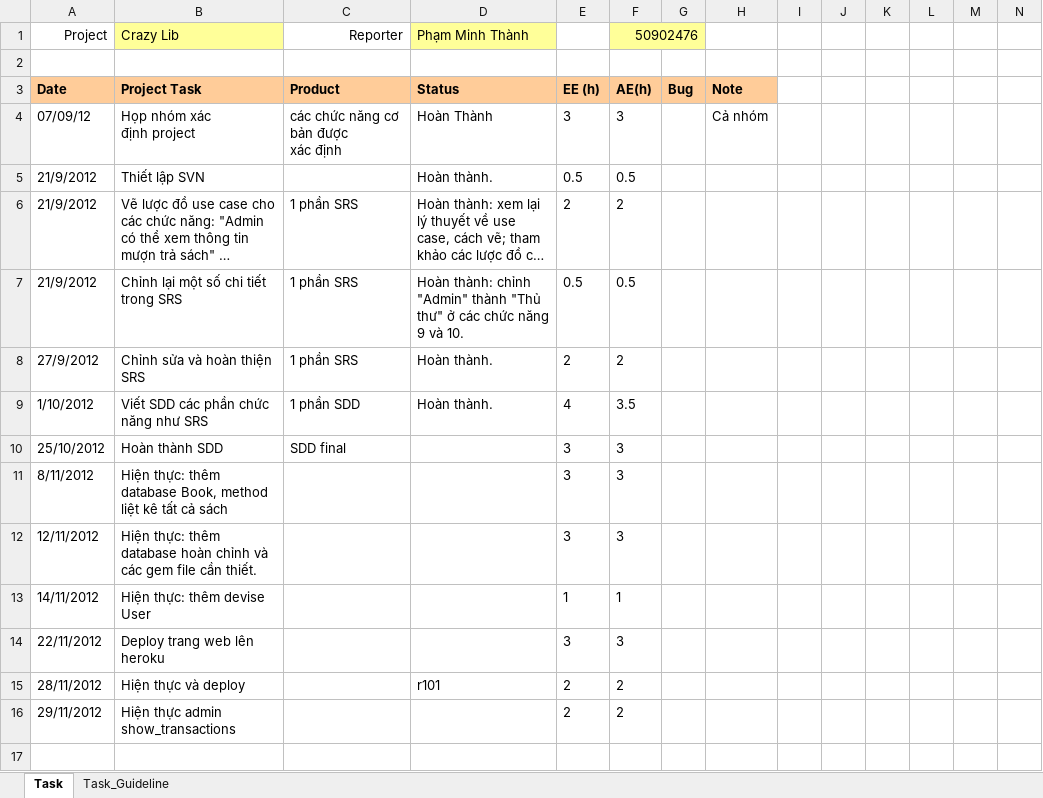
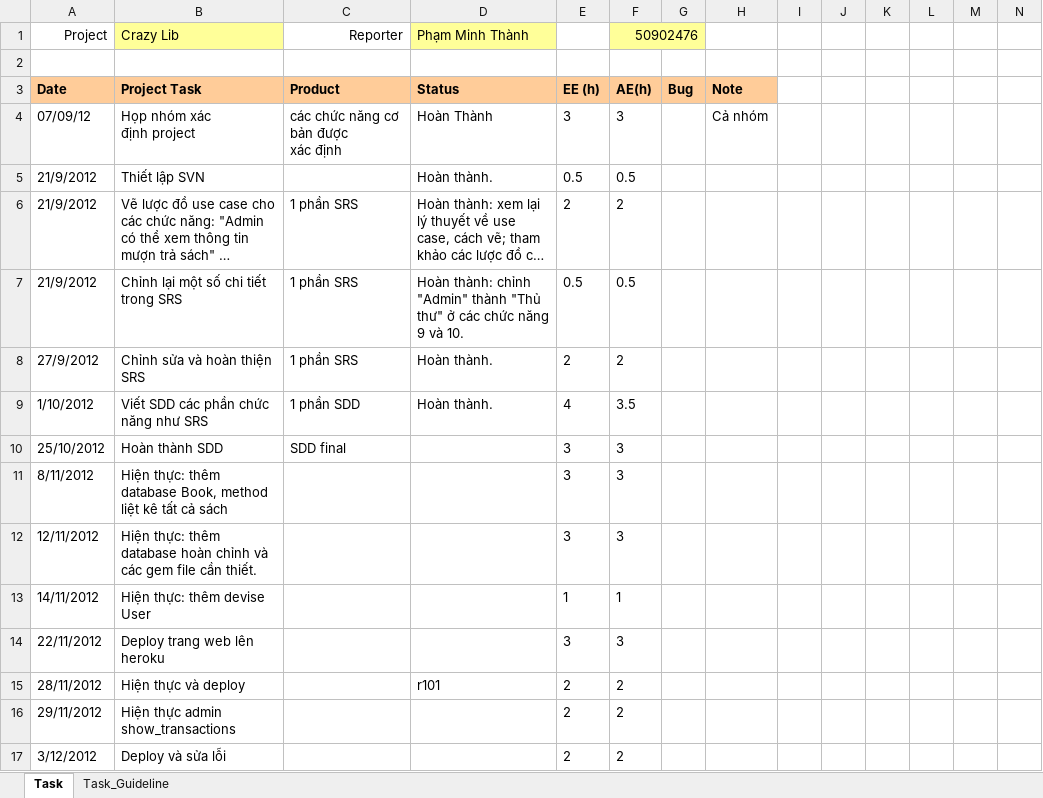
Before and after one commit to kudo108/crazylib, an Excel workbook: BaoCaoCaNhan/Weekly_Report_Thanh.xlsx, sheet Task, drawn as a sheet; only a part is shown; long unchanged cells end in …; values as stored, in another font and other column widths than the file's, no borders; rows hold the shown columns only; the diff names each change by its address in the sheet, - before the commit and + after, or states it on an @@ line.

```diff
--- a/BaoCaoCaNhan/Weekly_Report_Thanh.xlsx (sheet Task)
+++ b/BaoCaoCaNhan/Weekly_Report_Thanh.xlsx (sheet Task)
+row 17: 3/12/2012 | Deploy và sửa lỗi |  |  | 2 | 2
```
